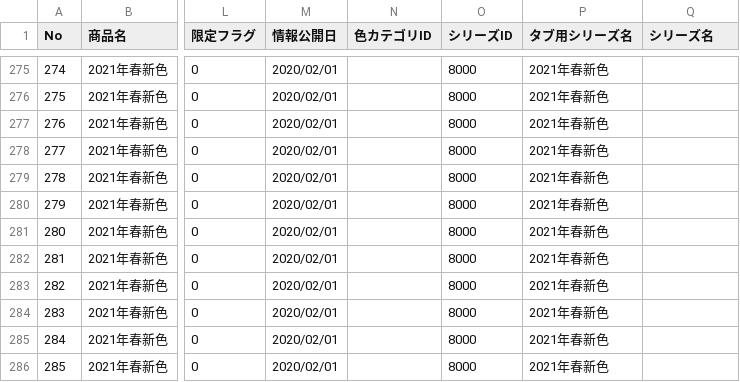
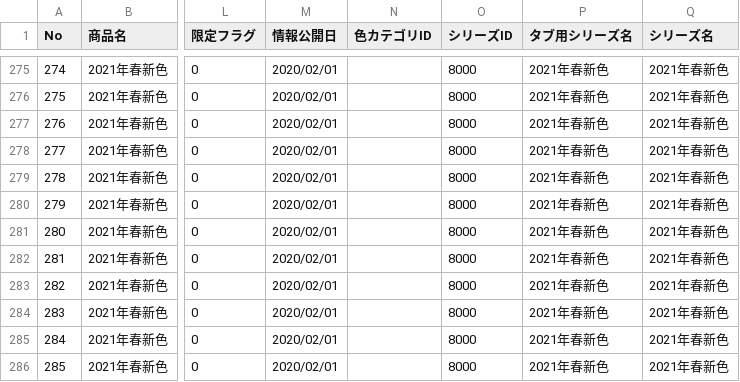
Before and after one commit to masahiro8/nail_edit, a CSV file: Nail_edit_CSV_Generater/csv/NailProduct.csv, drawn as a sheet; only a part is shown, gaps mark what is left out; the diff covers the shown part only; the diff names each change by its address in the sheet, - before the commit and + after, or states it on an @@ line.

```diff
--- a/Nail_edit_CSV_Generater/csv/NailProduct.csv
+++ b/Nail_edit_CSV_Generater/csv/NailProduct.csv
-Q275:Q286 (シリーズ名): (empty)
+Q275:Q286 (シリーズ名): 2021年春新色
```
Also changed, not shown: 27 edited cells elsewhere in this file, Nail_edit_CSV_Generater/csv/out_NailProduct.csv, 5 other files.
